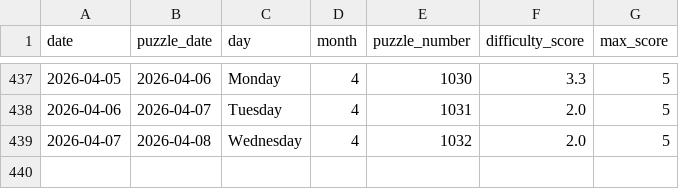
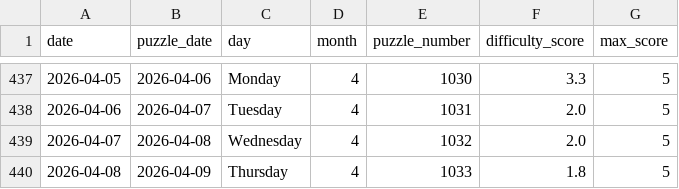
Before and after one commit to EricSev/connections_difficulty_scraper, a CSV file: data/connections_difficulty_history.csv, drawn as a sheet; only a part is shown, gaps mark what is left out; the diff names each change by its address in the sheet, - before the commit and + after, or states it on an @@ line.

```diff
--- a/data/connections_difficulty_history.csv
+++ b/data/connections_difficulty_history.csv
+row 440: 2026-04-08 | 2026-04-09 | Thursday | 4 | 1033 | 1.8 | 5
```
Also changed, not shown: data/connections_difficulty_daily.csv, data/connections_difficulty_four_day.csv, 3 other files.
